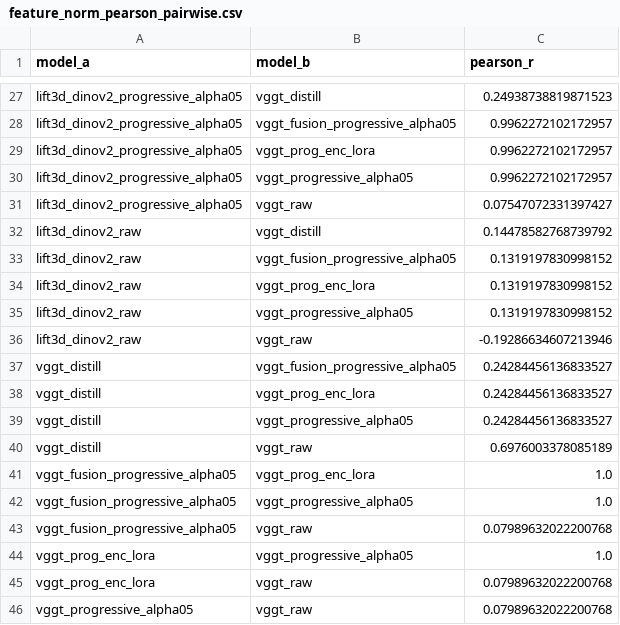
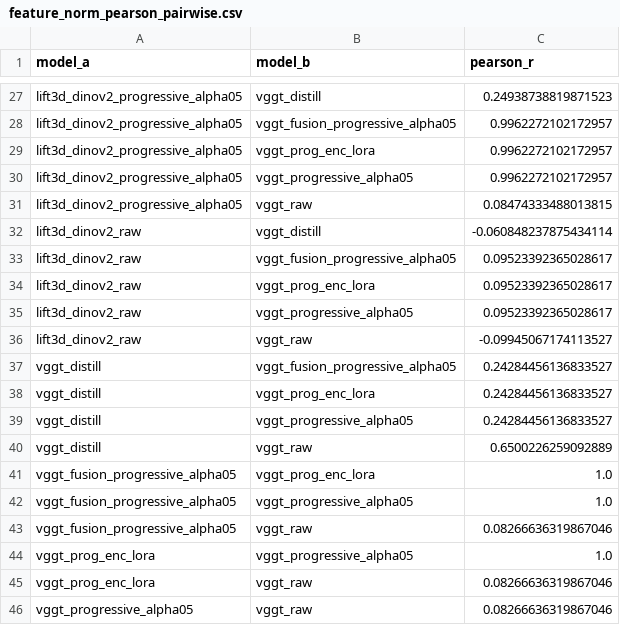
Before and after one commit to nameisczy/gc6d-vggt-graspnet, a CSV file: analysis_outputs/feature_map_compare/000009_01/feature_norm_pearson_pairwise.csv, drawn as a sheet; only a part is shown, gaps mark what is left out; the diff covers the shown part only.

```diff
--- a/analysis_outputs/feature_map_compare/000009_01/feature_norm_pearson_pairwise.csv
+++ b/analysis_outputs/feature_map_compare/000009_01/feature_norm_pearson_pairwise.csv
@@ -30,8 +30,8 @@ lift3d_dinov2_progressive_alpha05,vggt_prog_enc_lora,0.9962272102172957
 lift3d_dinov2_progressive_alpha05,vggt_progressive_alpha05,0.9962272102172957
-lift3d_dinov2_progressive_alpha05,vggt_raw,0.07547072331397427
-lift3d_dinov2_raw,vggt_distill,0.14478582768739792
-lift3d_dinov2_raw,vggt_fusion_progressive_alpha05,0.1319197830998152
-lift3d_dinov2_raw,vggt_prog_enc_lora,0.1319197830998152
-lift3d_dinov2_raw,vggt_progressive_alpha05,0.1319197830998152
-lift3d_dinov2_raw,vggt_raw,-0.19286634607213946
+lift3d_dinov2_progressive_alpha05,vggt_raw,0.08474333488013815
+lift3d_dinov2_raw,vggt_distill,-0.060848237875434114
+lift3d_dinov2_raw,vggt_fusion_progressive_alpha05,0.09523392365028617
+lift3d_dinov2_raw,vggt_prog_enc_lora,0.09523392365028617
+lift3d_dinov2_raw,vggt_progressive_alpha05,0.09523392365028617
+lift3d_dinov2_raw,vggt_raw,-0.09945067174113527
 vggt_distill,vggt_fusion_progressive_alpha05,0.24284456136833527
@@ -39,8 +39,8 @@ vggt_distill,vggt_prog_enc_lora,0.24284456136833527
 vggt_distill,vggt_progressive_alpha05,0.24284456136833527
-vggt_distill,vggt_raw,0.6976003378085189
+vggt_distill,vggt_raw,0.6500226259092889
 vggt_fusion_progressive_alpha05,vggt_prog_enc_lora,1.0
 vggt_fusion_progressive_alpha05,vggt_progressive_alpha05,1.0
-vggt_fusion_progressive_alpha05,vggt_raw,0.07989632022200768
+vggt_fusion_progressive_alpha05,vggt_raw,0.08266636319867046
 vggt_prog_enc_lora,vggt_progressive_alpha05,1.0
-vggt_prog_enc_lora,vggt_raw,0.07989632022200768
-vggt_progressive_alpha05,vggt_raw,0.07989632022200768
+vggt_prog_enc_lora,vggt_raw,0.08266636319867046
+vggt_progressive_alpha05,vggt_raw,0.08266636319867046
```
Also changed, not shown: 20 edited cells elsewhere in this file, 20 other files.
